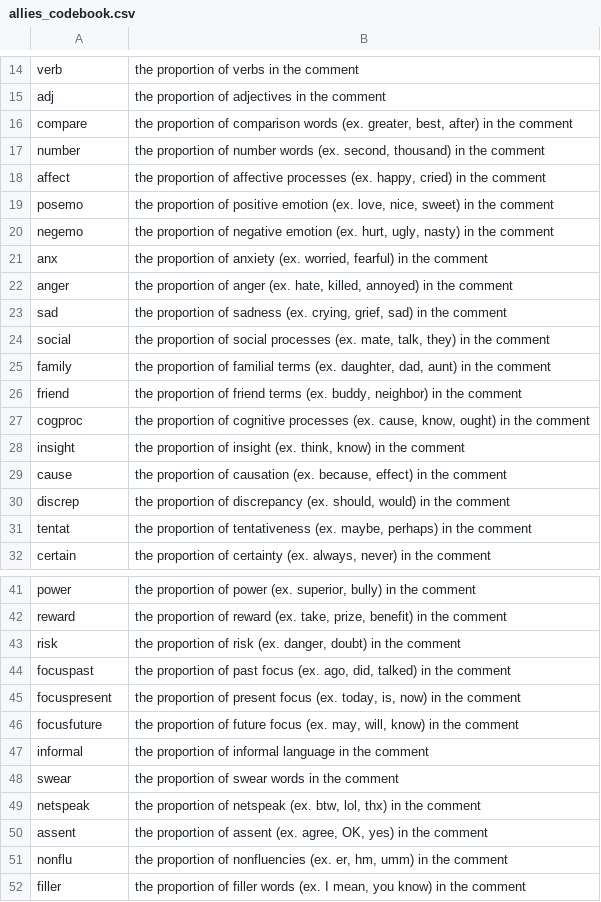
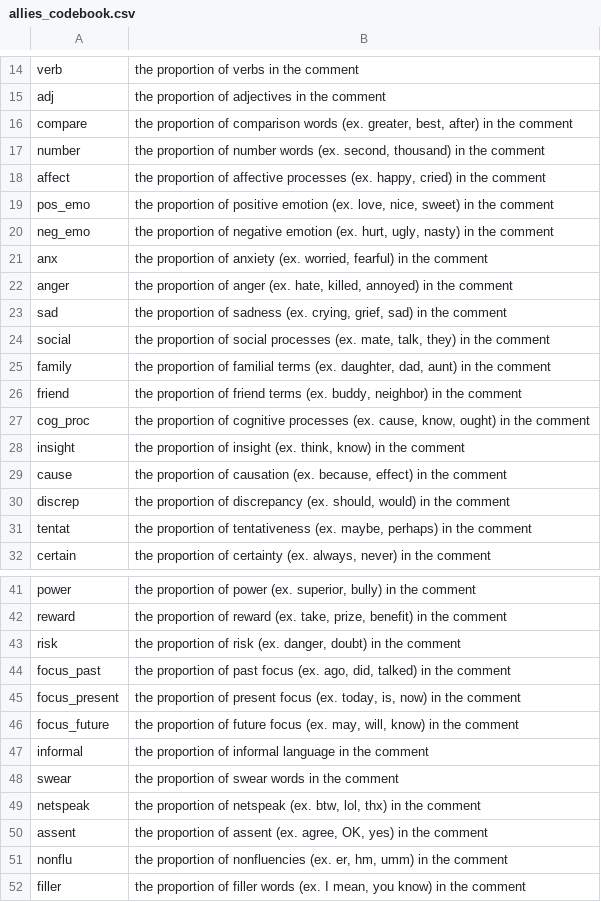
Before and after one commit to stat301-2-2024-winter/final-project-2-celenakim, a CSV file: data/allies_codebook.csv, drawn as a sheet; only a part is shown, gaps mark what is left out.

Commit message:
finished data overview section, edited codebook

```diff
--- a/data/allies_codebook.csv
+++ b/data/allies_codebook.csv
@@ -18,4 +18,4 @@ number,"the proportion of number words (ex. second, thousand) in the comment"
 affect,"the proportion of affective processes (ex. happy, cried) in the comment"
-posemo,"the proportion of positive emotion (ex. love, nice, sweet) in the comment"
-negemo,"the proportion of negative emotion (ex. hurt, ugly, nasty) in the comment"
+pos_emo,"the proportion of positive emotion (ex. love, nice, sweet) in the comment"
+neg_emo,"the proportion of negative emotion (ex. hurt, ugly, nasty) in the comment"
 anx,"the proportion of anxiety (ex. worried, fearful) in the comment"
@@ -26,3 +26,3 @@ family,"the proportion of familial terms (ex. daughter, dad, aunt) in the commen
 friend,"the proportion of friend terms (ex. buddy, neighbor) in the comment"
-cogproc,"the proportion of cognitive processes (ex. cause, know, ought) in the comment"
+cog_proc,"the proportion of cognitive processes (ex. cause, know, ought) in the comment"
 insight,"the proportion of insight (ex. think, know) in the comment"
@@ -43,5 +43,5 @@ reward,"the proportion of reward (ex. take, prize, benefit) in the comment"
 risk,"the proportion of risk (ex. danger, doubt) in the comment"
-focuspast,"the proportion of past focus (ex. ago, did, talked) in the comment"
-focuspresent,"the proportion of present focus (ex. today, is, now) in the comment"
-focusfuture,"the proportion of future focus (ex. may, will, know) in the comment"
+focus_past,"the proportion of past focus (ex. ago, did, talked) in the comment"
+focus_present,"the proportion of present focus (ex. today, is, now) in the comment"
+focus_future,"the proportion of future focus (ex. may, will, know) in the comment"
 informal,the proportion of informal language in the comment
```
Also changed, not shown: 8 other files.
